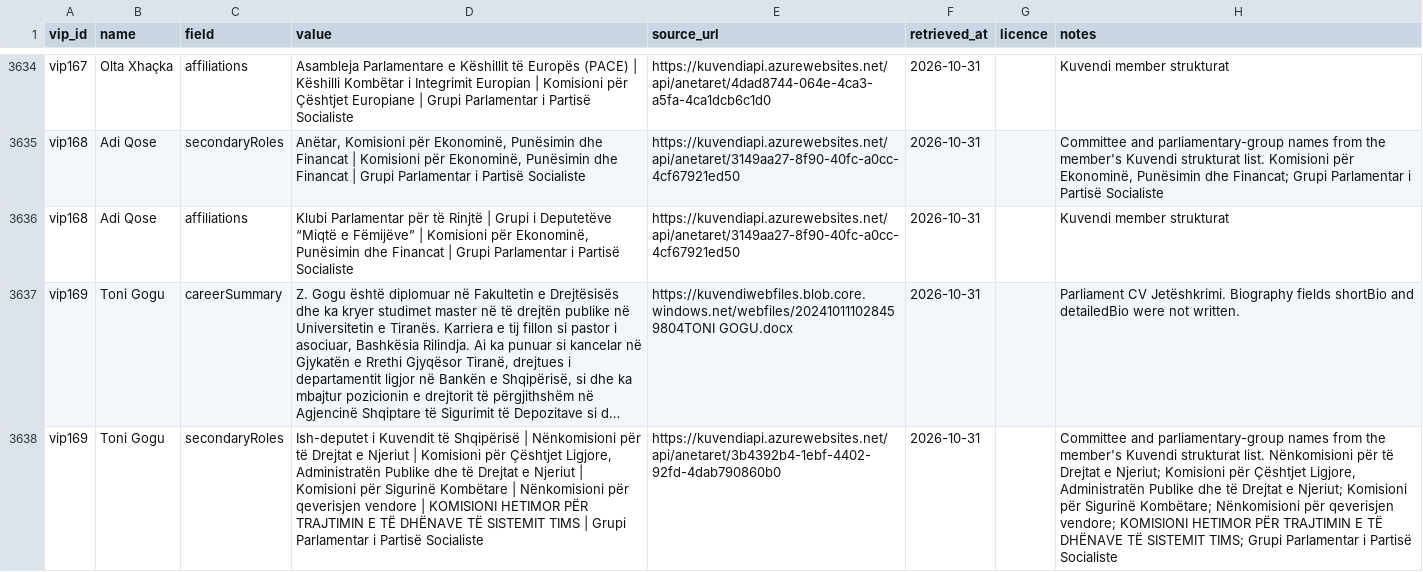
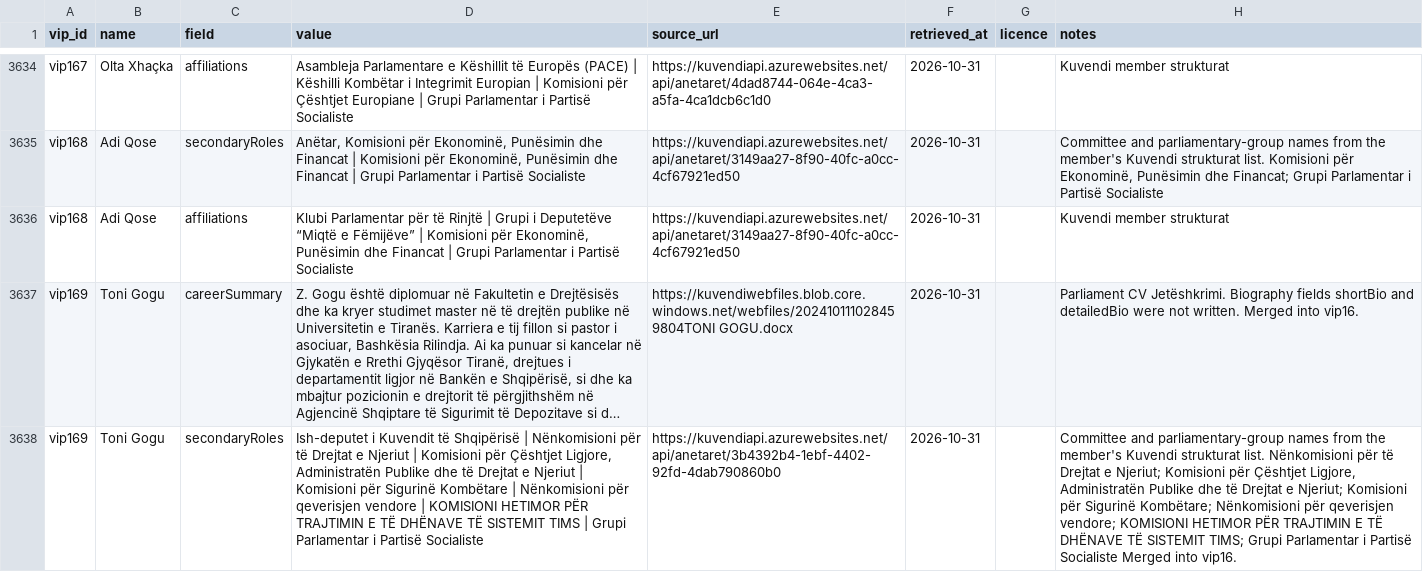
Before and after one commit to NOVARIC-Sh-A/novaric-ai-powered-news, a CSV file: data/official/politician_field_sources.csv, drawn as a sheet; only a part is shown, gaps mark what is left out; long unchanged cells end in …; the diff covers the shown part only; the diff names each change by its address in the sheet, - before the commit and + after, or states it on an @@ line.

```diff
--- a/data/official/politician_field_sources.csv
+++ b/data/official/politician_field_sources.csv
-H3637 (notes): …not written.
+H3637 (notes): …not written. Merged into vip16.
-H3638 (notes): …Partisë Socialiste
+H3638 (notes): …Partisë Socialiste Merged into vip16.
```
Also changed, not shown: 27 edited cells elsewhere in this file, 15 other files.
